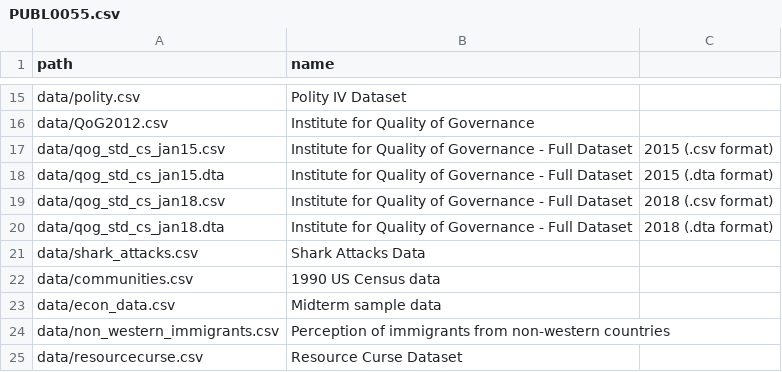
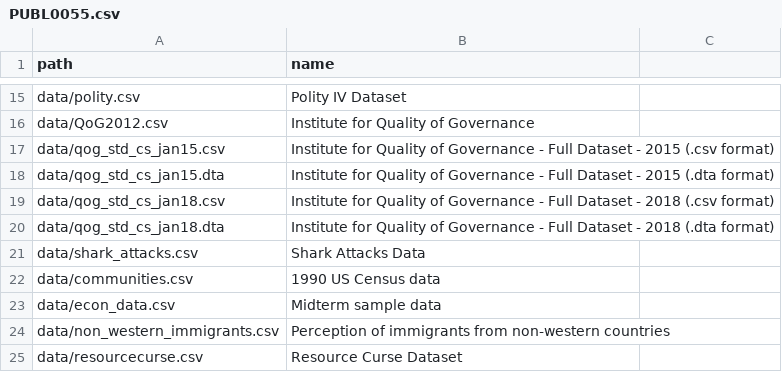
Before and after one commit to UCLSPP/datasets, a CSV file: collections/PUBL0055.csv, drawn as a sheet; only a part is shown, gaps mark what is left out.

Commit message:
can't have commas in the description

```diff
--- a/collections/PUBL0055.csv
+++ b/collections/PUBL0055.csv
@@ -16,6 +16,6 @@ data/polity.csv,                        Polity IV Dataset
 data/QoG2012.csv,                       Institute for Quality of Governance
-data/qog_std_cs_jan15.csv,              Institute for Quality of Governance - Full Dataset, 2015 (.csv format)
-data/qog_std_cs_jan15.dta,              Institute for Quality of Governance - Full Dataset, 2015 (.dta format)
-data/qog_std_cs_jan18.csv,              Institute for Quality of Governance - Full Dataset, 2018 (.csv format)
-data/qog_std_cs_jan18.dta,              Institute for Quality of Governance - Full Dataset, 2018 (.dta format)
+data/qog_std_cs_jan15.csv,              Institute for Quality of Governance - Full Dataset - 2015 (.csv format)
+data/qog_std_cs_jan15.dta,              Institute for Quality of Governance - Full Dataset - 2015 (.dta format)
+data/qog_std_cs_jan18.csv,              Institute for Quality of Governance - Full Dataset - 2018 (.csv format)
+data/qog_std_cs_jan18.dta,              Institute for Quality of Governance - Full Dataset - 2018 (.dta format)
 data/shark_attacks.csv,                 Shark Attacks Data
```
